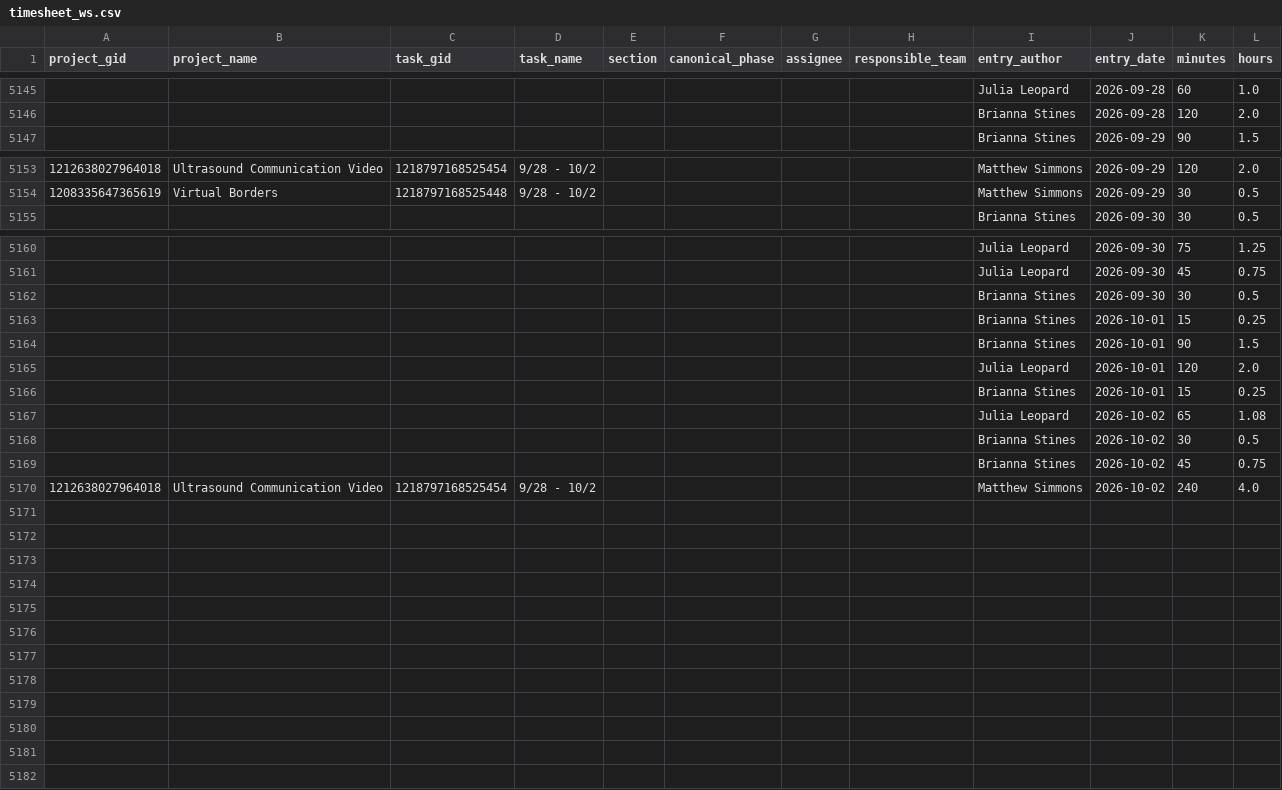
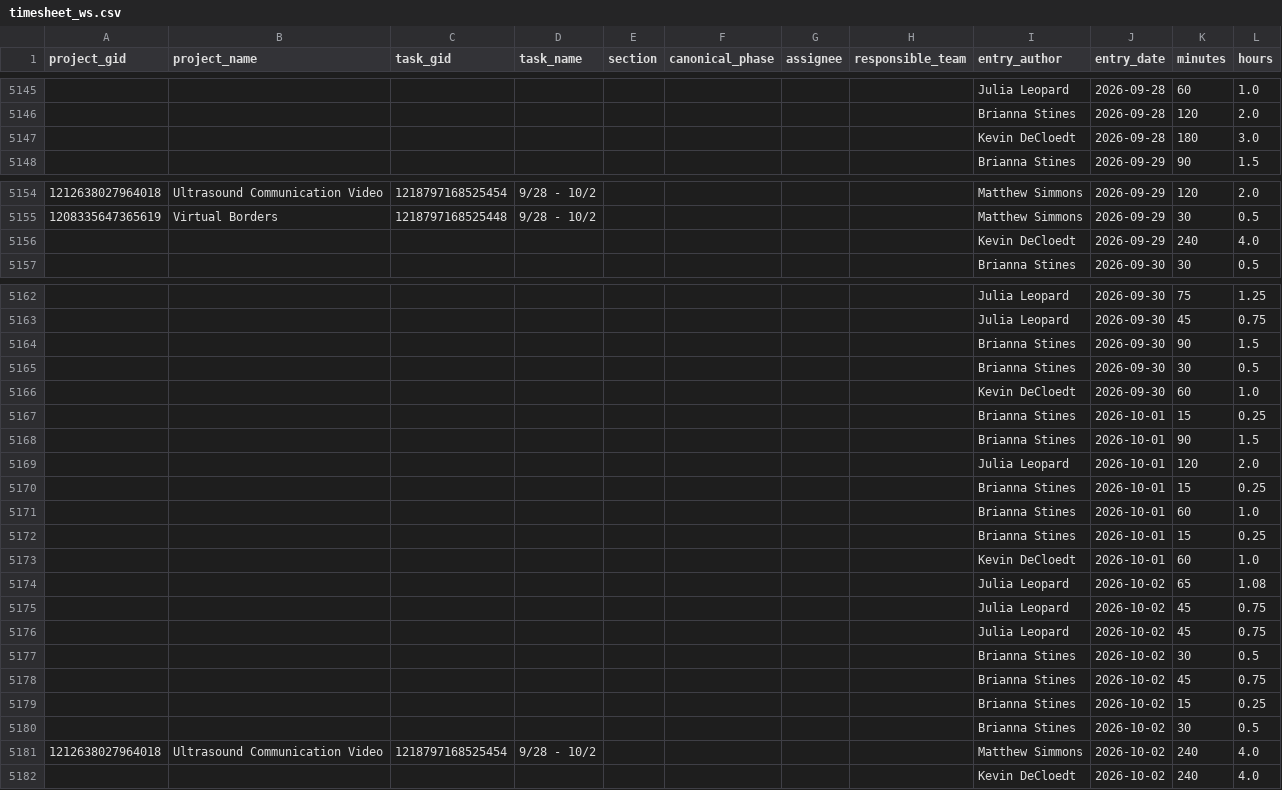
Before and after one commit to ND-Learning/FacultyOnboardingGuide, a CSV file: data_all/timesheet_ws.csv, drawn as a sheet; only a part is shown, gaps mark what is left out.

```diff
--- a/data_all/timesheet_ws.csv
+++ b/data_all/timesheet_ws.csv
@@ -5146,2 +5146,3 @@ project_gid,project_name,task_gid,task_name,section,canonical_phase,assignee,res
 ,,,,,,,,Brianna Stines,2026-09-28,120,2.0
+,,,,,,,,Kevin DeCloedt,2026-09-28,180,3.0
 ,,,,,,,,Brianna Stines,2026-09-29,90,1.5
@@ -5154,2 +5155,3 @@ project_gid,project_name,task_gid,task_name,section,canonical_phase,assignee,res
 1208335647365619,Virtual Borders,1218797168525448,9/28 - 10/2,,,,,Matthew Simmons,2026-09-29,30,0.5
+,,,,,,,,Kevin DeCloedt,2026-09-29,240,4.0
 ,,,,,,,,Brianna Stines,2026-09-30,30,0.5
@@ -5161,3 +5163,5 @@ project_gid,project_name,task_gid,task_name,section,canonical_phase,assignee,res
 ,,,,,,,,Julia Leopard,2026-09-30,45,0.75
+,,,,,,,,Brianna Stines,2026-09-30,90,1.5
 ,,,,,,,,Brianna Stines,2026-09-30,30,0.5
+,,,,,,,,Kevin DeCloedt,2026-09-30,60,1.0
 ,,,,,,,,Brianna Stines,2026-10-01,15,0.25
@@ -5166,5 +5170,13 @@ project_gid,project_name,task_gid,task_name,section,canonical_phase,assignee,res
 ,,,,,,,,Brianna Stines,2026-10-01,15,0.25
+,,,,,,,,Brianna Stines,2026-10-01,60,1.0
+,,,,,,,,Brianna Stines,2026-10-01,15,0.25
+,,,,,,,,Kevin DeCloedt,2026-10-01,60,1.0
 ,,,,,,,,Julia Leopard,2026-10-02,65,1.08
+,,,,,,,,Julia Leopard,2026-10-02,45,0.75
+,,,,,,,,Julia Leopard,2026-10-02,45,0.75
 ,,,,,,,,Brianna Stines,2026-10-02,30,0.5
 ,,,,,,,,Brianna Stines,2026-10-02,45,0.75
+,,,,,,,,Brianna Stines,2026-10-02,15,0.25
+,,,,,,,,Brianna Stines,2026-10-02,30,0.5
 1212638027964018,Ultrasound Communication Video,1218797168525454,9/28 - 10/2,,,,,Matthew Simmons,2026-10-02,240,4.0
+,,,,,,,,Kevin DeCloedt,2026-10-02,240,4.0
```
Also changed, not shown: data_all/project_custom_fields.csv, data_all/projects.csv, 2 other files.
